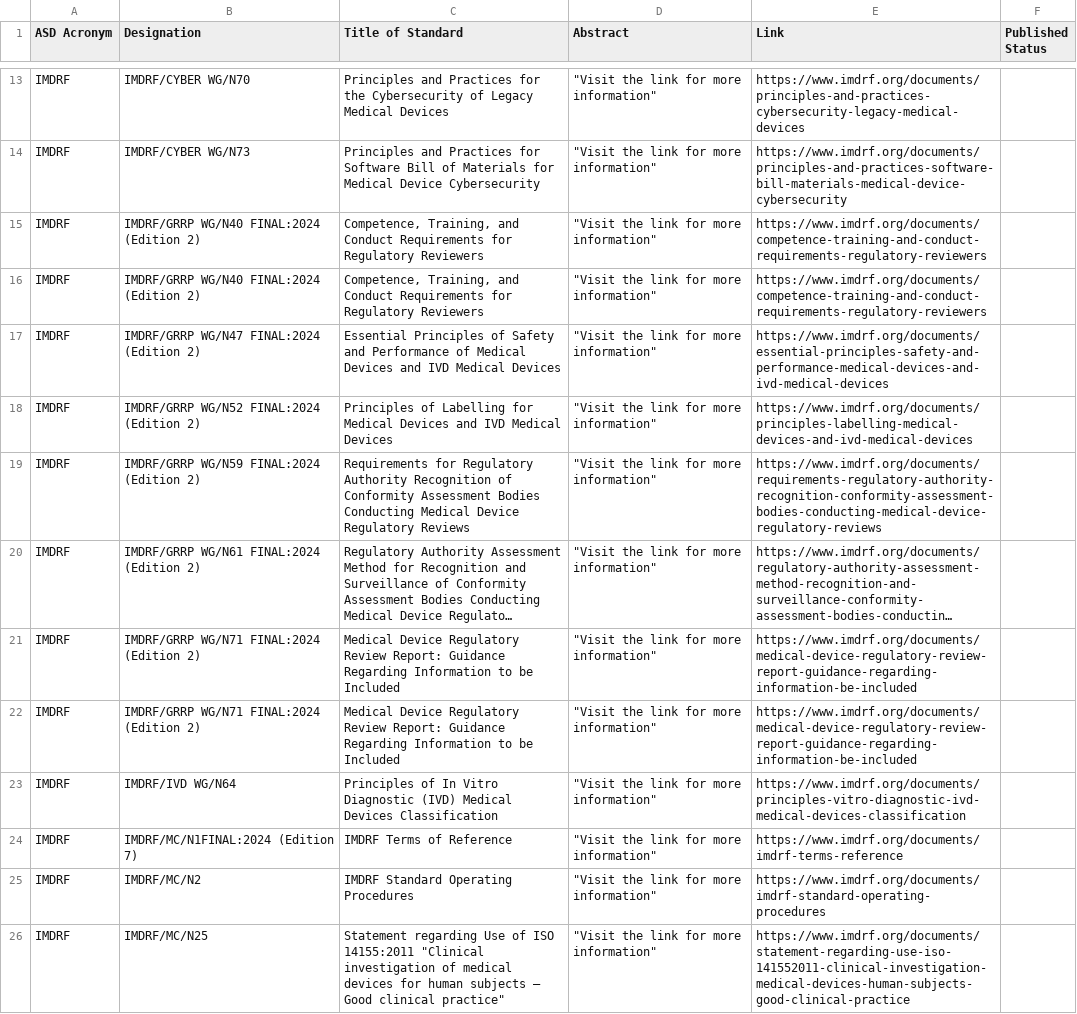
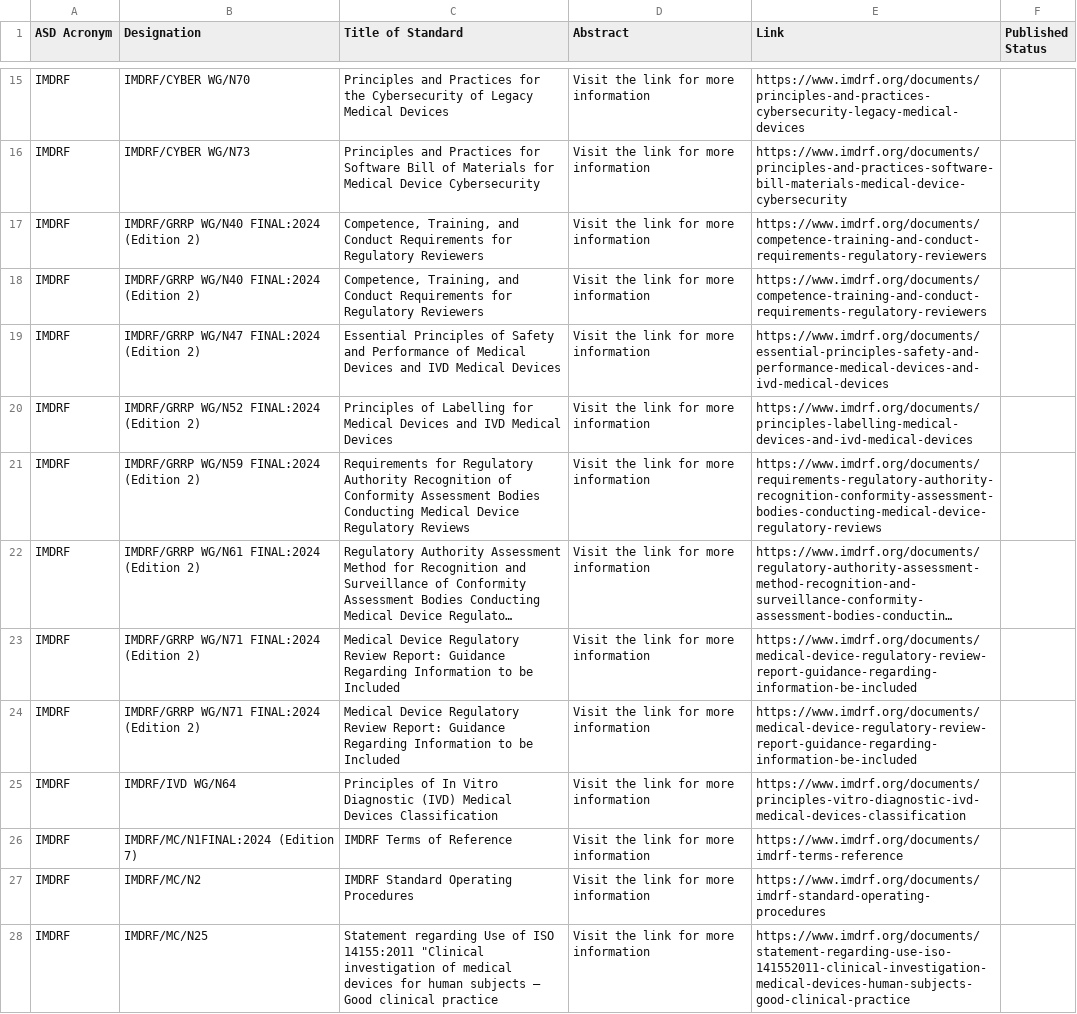
Before and after one commit to MartinCKing/Standards-Selector, a CSV file: Guidance_IMDRF.csv, drawn as a sheet; only a part is shown, gaps mark what is left out; long unchanged cells end in …; addresses are those after the commit; the diff covers the shown part only; the diff names each change by its address in the sheet, - before the commit and + after, or states it on an @@ line.

```diff
--- a/Guidance_IMDRF.csv
+++ b/Guidance_IMDRF.csv
-D15:D28 (Abstract): "Visit the link for more information"
+D15:D28 (Abstract): Visit the link for more information
-C28 (Title of Standard): …Good clinical practice"
+C28 (Title of Standard): …Good clinical practice
```
Also changed, not shown: 2 added rows and 102 edited cells elsewhere in this file.
